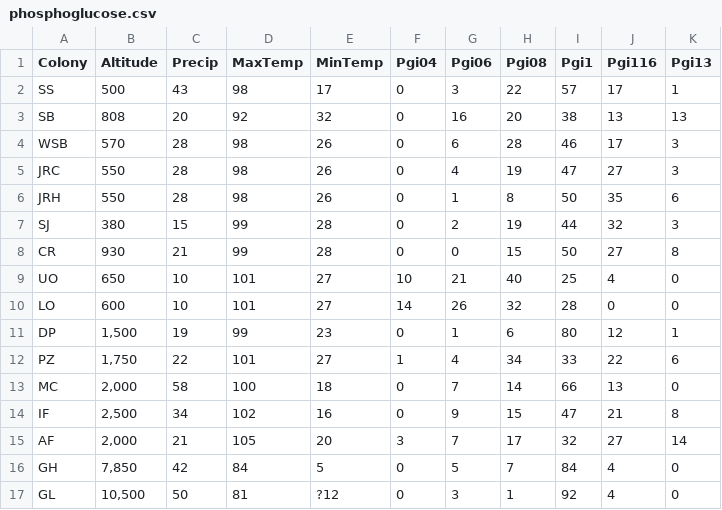
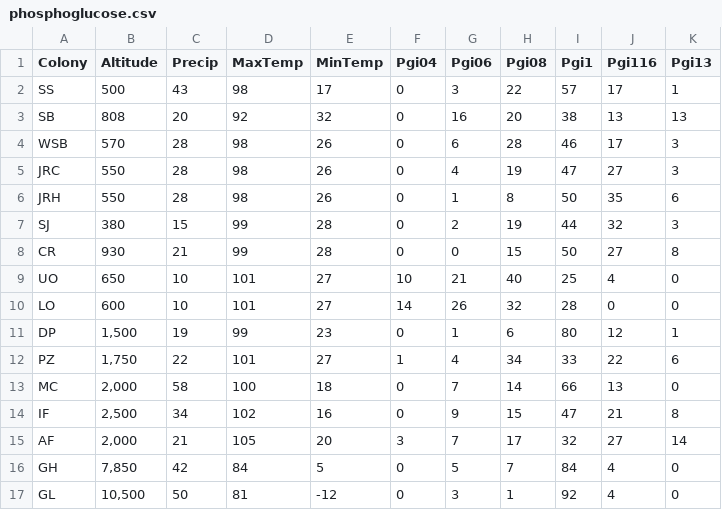
Before and after one commit to EricBrownTTU/ISQS6350, a CSV file: phosphoglucose.csv, drawn as a sheet.

Commit message:
Add files via upload

```diff
--- a/phosphoglucose.csv
+++ b/phosphoglucose.csv
@@ -16,2 +16,2 @@ AF,"2,000",21,105,20,3,7,17,32,27,14
 GH,"7,850",42,84,5,0,5,7,84,4,0
-GL,"10,500",50,81,?12,0,3,1,92,4,0
+GL,"10,500",50,81,-12,0,3,1,92,4,0
```
